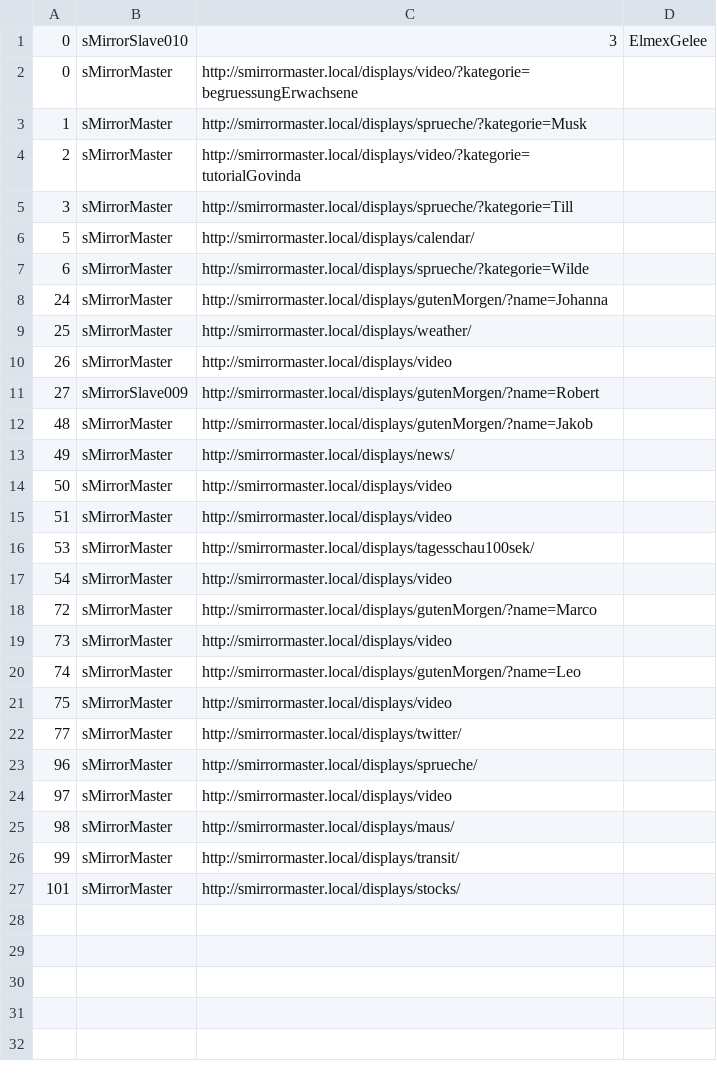
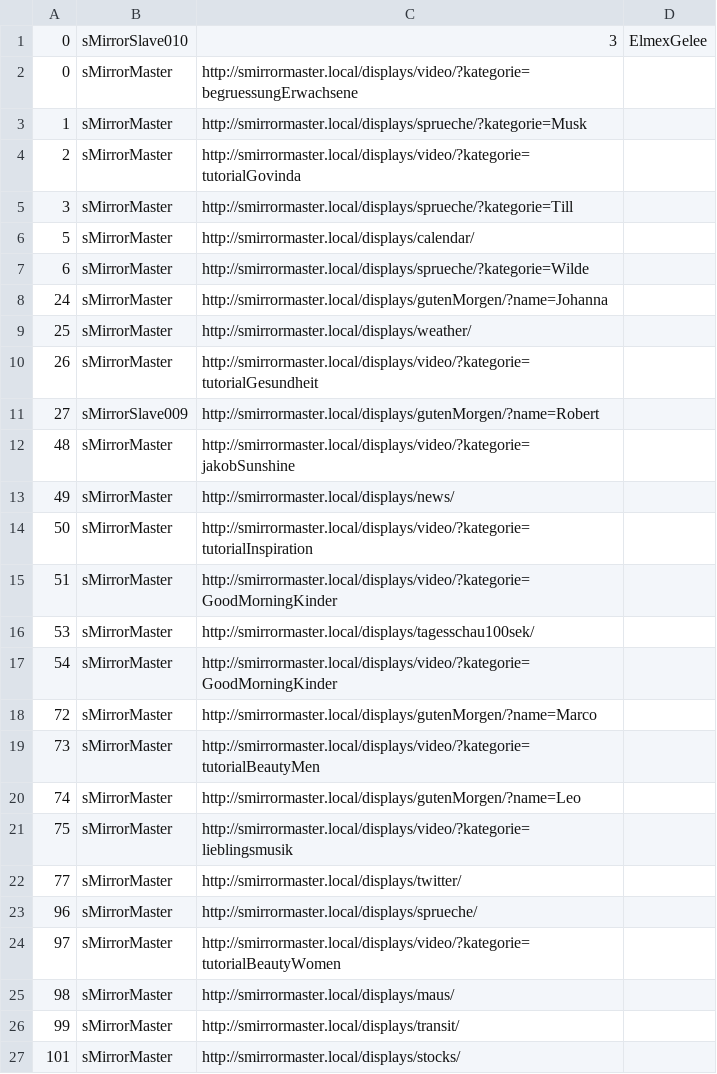
Before and after one commit to roschaefer/sMirror, a CSV file: actions.csv, drawn as a sheet.

Commit message:
Update actions.csv

```diff
--- a/actions.csv
+++ b/actions.csv
@@ -9,17 +9,17 @@
 25, sMirrorMaster, http://smirrormaster.local/displays/weather/,
-26, sMirrorMaster, http://smirrormaster.local/displays/video,
+26, sMirrorMaster, http://smirrormaster.local/displays/video/?kategorie=tutorialGesundheit,
 27, sMirrorSlave009, http://smirrormaster.local/displays/gutenMorgen/?name=Robert,
-48, sMirrorMaster, http://smirrormaster.local/displays/gutenMorgen/?name=Jakob,
+48, sMirrorMaster, http://smirrormaster.local/displays/video/?kategorie=jakobSunshine,
 49, sMirrorMaster, http://smirrormaster.local/displays/news/,
-50, sMirrorMaster, http://smirrormaster.local/displays/video,
-51, sMirrorMaster, http://smirrormaster.local/displays/video,
+50, sMirrorMaster, http://smirrormaster.local/displays/video/?kategorie=tutorialInspiration,
+51, sMirrorMaster, http://smirrormaster.local/displays/video/?kategorie=GoodMorningKinder,
 53, sMirrorMaster, http://smirrormaster.local/displays/tagesschau100sek/,
-54, sMirrorMaster, http://smirrormaster.local/displays/video,
+54, sMirrorMaster, http://smirrormaster.local/displays/video/?kategorie=GoodMorningKinder,
 72, sMirrorMaster, http://smirrormaster.local/displays/gutenMorgen/?name=Marco,
-73, sMirrorMaster, http://smirrormaster.local/displays/video,
+73, sMirrorMaster, http://smirrormaster.local/displays/video/?kategorie=tutorialBeautyMen,
 74, sMirrorMaster, http://smirrormaster.local/displays/gutenMorgen/?name=Leo,
-75, sMirrorMaster, http://smirrormaster.local/displays/video,
+75, sMirrorMaster, http://smirrormaster.local/displays/video/?kategorie=lieblingsmusik,
 77, sMirrorMaster, http://smirrormaster.local/displays/twitter/,
 96, sMirrorMaster, http://smirrormaster.local/displays/sprueche/,
-97, sMirrorMaster, http://smirrormaster.local/displays/video,
+97, sMirrorMaster, http://smirrormaster.local/displays/video/?kategorie=tutorialBeautyWomen,
 98, sMirrorMaster, http://smirrormaster.local/displays/maus/,
```
